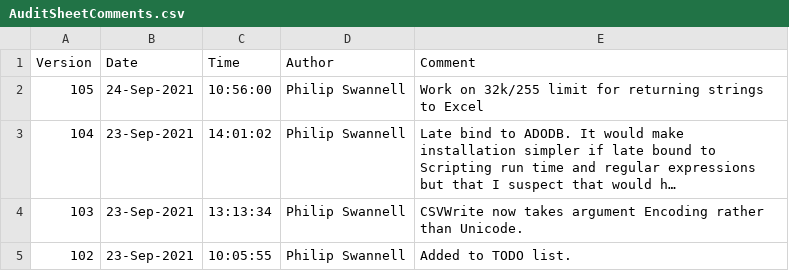
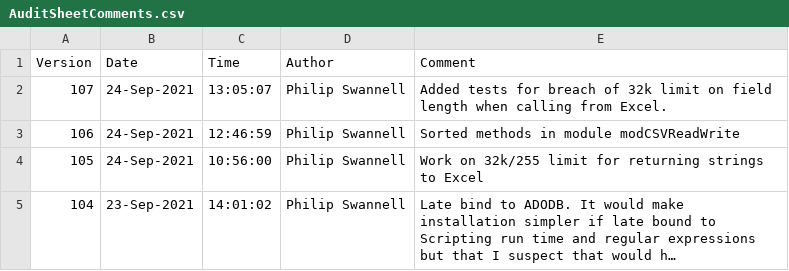
Before and after one commit to PGS62/VBA-CSV, a CSV file: workbooks/AuditSheetComments.csv, drawn as a sheet; only a part is shown; the shorter side is filled out with more unchanged rows; long unchanged cells end in …; the diff names each change by its address in the sheet, - before the commit and + after, or states it on an @@ line.

Commit message:
added tests for breach of 32K limit

```diff
--- a/workbooks/AuditSheetComments.csv
+++ b/workbooks/AuditSheetComments.csv
+row 2: 107 | 24-Sep-2021 | 13:05:07 | Philip Swannell | Added tests for breach of 32k limit on field length when calling from Excel.
+row 3: 106 | 24-Sep-2021 | 12:46:59 | Philip Swannell | Sorted methods in module modCSVReadWrite
```
Also changed, not shown: 2 other files.
